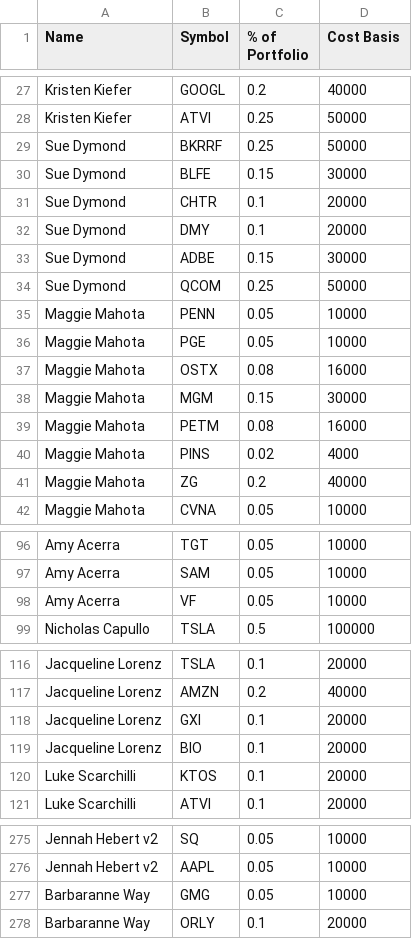
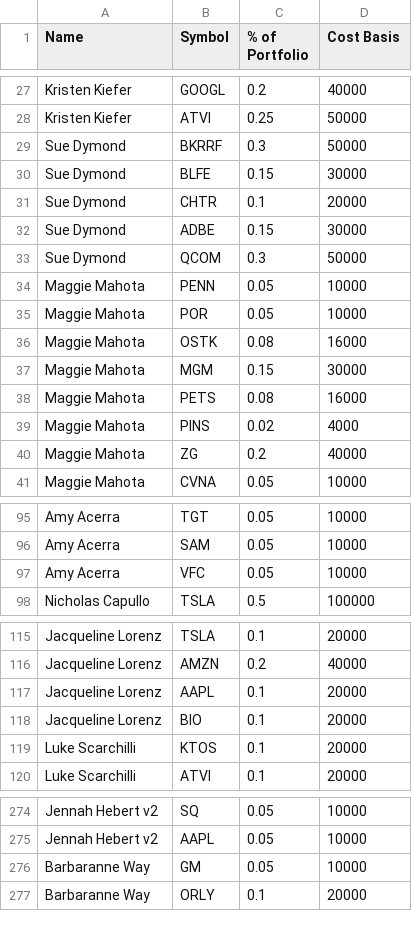
Before and after one commit to bkreis84/Portfolio-Challenge2, a CSV file: Portfolios.csv, drawn as a sheet; only a part is shown, gaps mark what is left out.

Commit message:
port

```diff
--- a/Portfolios.csv
+++ b/Portfolios.csv
@@ -28,13 +28,12 @@ Kristen Kiefer,GOOGL,0.2,40000
 Kristen Kiefer,ATVI,0.25,50000
-Sue Dymond,BKRRF,0.25,50000
+Sue Dymond,BKRRF,0.3,50000
 Sue Dymond,BLFE,0.15,30000
 Sue Dymond,CHTR,0.1,20000
-Sue Dymond,DMY,0.1,20000
 Sue Dymond,ADBE,0.15,30000
-Sue Dymond,QCOM,0.25,50000
+Sue Dymond,QCOM,0.3,50000
 Maggie Mahota,PENN,0.05,10000
-Maggie Mahota,PGE,0.05,10000
-Maggie Mahota,OSTX,0.08,16000
+Maggie Mahota,POR,0.05,10000
+Maggie Mahota,OSTK,0.08,16000
 Maggie Mahota,MGM,0.15,30000
-Maggie Mahota,PETM,0.08,16000
+Maggie Mahota,PETS,0.08,16000
 Maggie Mahota,PINS,0.02,4000
@@ -97,3 +96,3 @@ Amy Acerra,TGT,0.05,10000
 Amy Acerra,SAM,0.05,10000
-Amy Acerra,VF,0.05,10000
+Amy Acerra,VFC,0.05,10000
 Nicholas Capullo,TSLA,0.5,100000
@@ -117,3 +116,3 @@ Jacqueline Lorenz,TSLA,0.1,20000
 Jacqueline Lorenz,AMZN,0.2,40000
-Jacqueline Lorenz,GXI,0.1,20000
+Jacqueline Lorenz,AAPL,0.1,20000
 Jacqueline Lorenz,BIO,0.1,20000
@@ -276,3 +275,3 @@ Jennah Hebert v2,SQ,0.05,10000
 Jennah Hebert v2,AAPL,0.05,10000
-Barbaranne Way,GMG,0.05,10000
+Barbaranne Way,GM,0.05,10000
 Barbaranne Way,ORLY,0.1,20000
```
